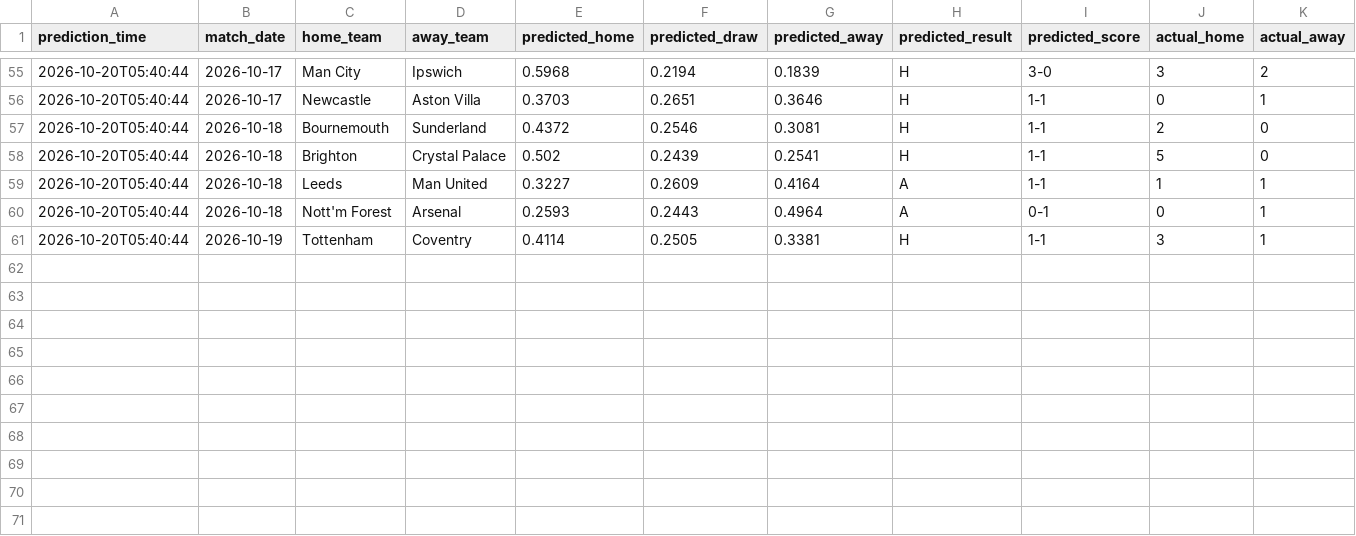
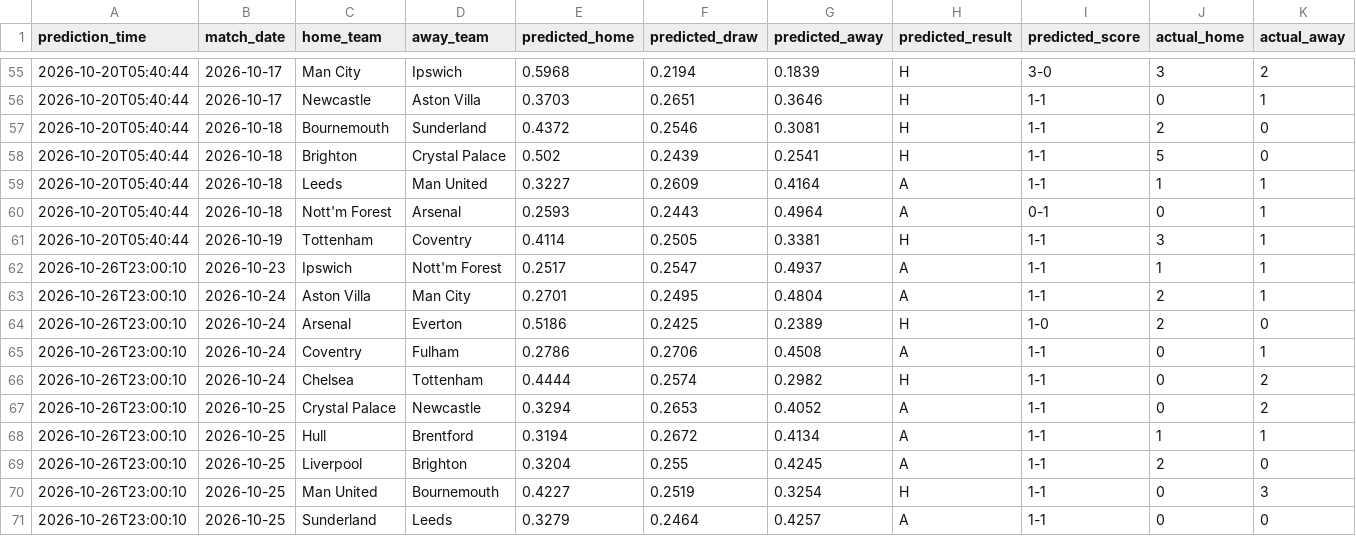
Before and after one commit to JM05326-debug/ballfoot, a CSV file: data/predictions/prediction_history.csv, drawn as a sheet; only a part is shown, gaps mark what is left out; rows hold the shown columns only; the diff names each change by its address in the sheet, - before the commit and + after, or states it on an @@ line.

```diff
--- a/data/predictions/prediction_history.csv
+++ b/data/predictions/prediction_history.csv
+row 62: 2026-10-26T23:00:10 | 2026-10-23 | Ipswich | Nott'm Forest | 0.2517 | 0.2547 | 0.4937 | A | 1-1 | 1 | 1
+row 63: 2026-10-26T23:00:10 | 2026-10-24 | Aston Villa | Man City | 0.2701 | 0.2495 | 0.4804 | A | 1-1 | 2 | 1
+row 64: 2026-10-26T23:00:10 | 2026-10-24 | Arsenal | Everton | 0.5186 | 0.2425 | 0.2389 | H | 1-0 | 2 | 0
+row 65: 2026-10-26T23:00:10 | 2026-10-24 | Coventry | Fulham | 0.2786 | 0.2706 | 0.4508 | A | 1-1 | 0 | 1
+row 66: 2026-10-26T23:00:10 | 2026-10-24 | Chelsea | Tottenham | 0.4444 | 0.2574 | 0.2982 | H | 1-1 | 0 | 2
+row 67: 2026-10-26T23:00:10 | 2026-10-25 | Crystal Palace | Newcastle | 0.3294 | 0.2653 | 0.4052 | A | 1-1 | 0 | 2
+row 68: 2026-10-26T23:00:10 | 2026-10-25 | Hull | Brentford | 0.3194 | 0.2672 | 0.4134 | A | 1-1 | 1 | 1
+row 69: 2026-10-26T23:00:10 | 2026-10-25 | Liverpool | Brighton | 0.3204 | 0.255 | 0.4245 | A | 1-1 | 2 | 0
+row 70: 2026-10-26T23:00:10 | 2026-10-25 | Man United | Bournemouth | 0.4227 | 0.2519 | 0.3254 | H | 1-1 | 0 | 3
+row 71: 2026-10-26T23:00:10 | 2026-10-25 | Sunderland | Leeds | 0.3279 | 0.2464 | 0.4257 | A | 1-1 | 0 | 0
```
Also changed, not shown: data/processed/fixtures_full.csv, data/processed/fuzzy_outputs.csv, 19 other files.
